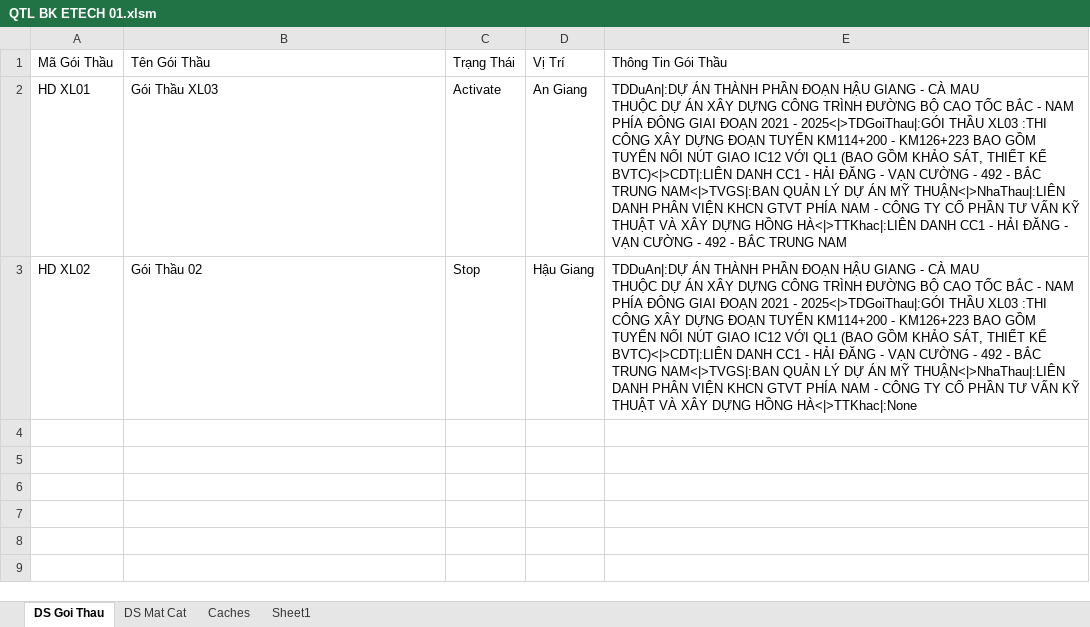
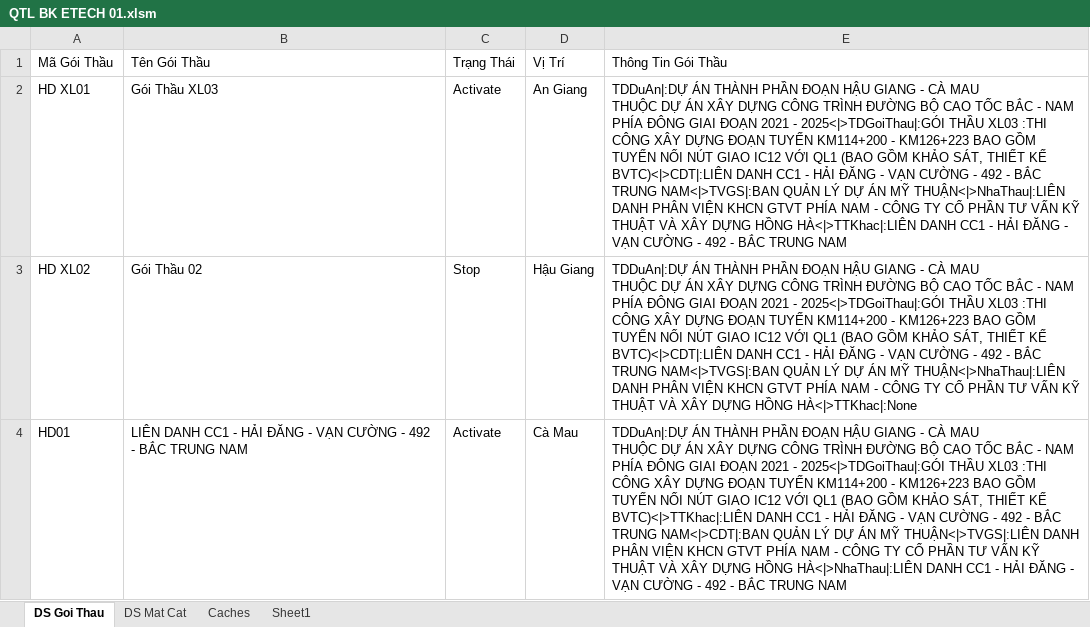
Before and after one commit to dhpytech/bketech, an Excel workbook: Quan Trac Lun/QTL BK ETECH 01.xlsm, sheet DS Goi Thau, drawn as a sheet; values as stored, in another font and other column widths than the file's, no borders; ↵ is a line break in a cell; the diff names each change by its address in the sheet, - before the commit and + after, or states it on an @@ line.

```diff
--- a/Quan Trac Lun/QTL BK ETECH 01.xlsm (sheet DS Goi Thau)
+++ b/Quan Trac Lun/QTL BK ETECH 01.xlsm (sheet DS Goi Thau)
+row 4: HD01 | LIÊN DANH CC1 - HẢI ĐĂNG - VẠN CƯỜNG - 492 - BẮC TRUNG NAM | Activate | Cà Mau | TDDuAn|:DỰ ÁN THÀNH PHẦN ĐOẠN HẬU GIANG - CÀ MAU ↵ THUỘC DỰ ÁN XÂY DỰNG CÔNG TRÌNH ĐƯỜNG BỘ CAO TỐC BẮC - NAM PHÍA ĐÔNG GIAI ĐOẠN 2021 - 2025<|>TDGoiThau|:GÓI THẦU XL03 :THI CÔNG XÂY DỰNG ĐOẠN TUYẾN KM114+200 - KM126+223 BAO GỒM TUYẾN NỐI NÚT GIAO IC12 VỚI QL1 (BAO GỒM KHẢO SÁT, THIẾT KẾ BVTC)<|>TTKhac|:LIÊN DANH CC1 - HẢI ĐĂNG - VẠN CƯỜNG - 492 - BẮC TRUNG NAM<|>CDT|:BAN QUẢN LÝ DỰ ÁN MỸ THUẬN<|>TVGS|:LIÊN DANH PHÂN VIỆN KHCN GTVT PHÍA NAM - CÔNG TY CỔ PHẦN TƯ VẤN KỸ THUẬT VÀ XÂY DỰNG HỒNG HÀ<|>NhaThau|:LIÊN DANH CC1 - HẢI ĐĂNG - VẠN CƯỜNG - 492 - BẮC TRUNG NAM
```
Also changed, not shown: sheet Sheet1, sheet DS Mat Cat, Quan Trac Lun/Templates/Template PL01.xlsx, 2 other files.
